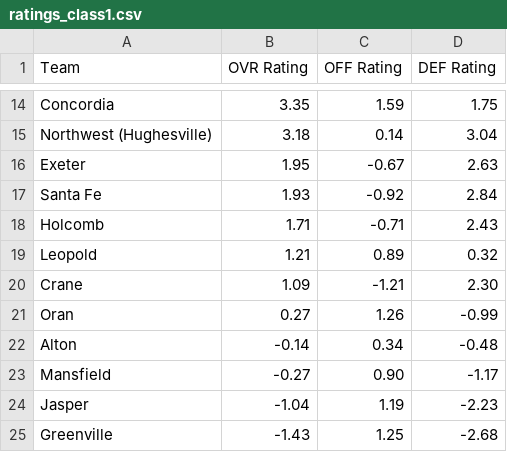
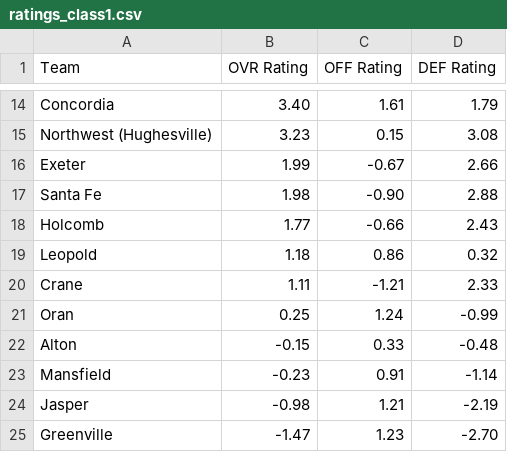
Before and after one commit to AllMOSports/Spring-Softball-Rankings, a CSV file: ratings_class1.csv, drawn as a sheet; only a part is shown, gaps mark what is left out; the diff covers the shown part only; the diff names each change by its address in the sheet, - before the commit and + after, or states it on an @@ line.

```diff
--- a/ratings_class1.csv
+++ b/ratings_class1.csv
-B14 (OVR Rating): 3.35
+B14 (OVR Rating): 3.40
-C14 (OFF Rating): 1.59
+C14 (OFF Rating): 1.61
-D14 (DEF Rating): 1.75
+D14 (DEF Rating): 1.79
-B15 (OVR Rating): 3.18
+B15 (OVR Rating): 3.23
-C15 (OFF Rating): 0.14
+C15 (OFF Rating): 0.15
-D15 (DEF Rating): 3.04
+D15 (DEF Rating): 3.08
-B16 (OVR Rating): 1.95
+B16 (OVR Rating): 1.99
-D16 (DEF Rating): 2.63
+D16 (DEF Rating): 2.66
-B17 (OVR Rating): 1.93
+B17 (OVR Rating): 1.98
-C17 (OFF Rating): -0.92
+C17 (OFF Rating): -0.90
-D17 (DEF Rating): 2.84
+D17 (DEF Rating): 2.88
-B18 (OVR Rating): 1.71
+B18 (OVR Rating): 1.77
-C18 (OFF Rating): -0.71
+C18 (OFF Rating): -0.66
-B19 (OVR Rating): 1.21
+B19 (OVR Rating): 1.18
-C19 (OFF Rating): 0.89
+C19 (OFF Rating): 0.86
-B20 (OVR Rating): 1.09
+B20 (OVR Rating): 1.11
-D20 (DEF Rating): 2.30
+D20 (DEF Rating): 2.33
-B21 (OVR Rating): 0.27
+B21 (OVR Rating): 0.25
-C21 (OFF Rating): 1.26
+C21 (OFF Rating): 1.24
-B22 (OVR Rating): -0.14
+B22 (OVR Rating): -0.15
-C22 (OFF Rating): 0.34
+C22 (OFF Rating): 0.33
-B23 (OVR Rating): -0.27
+B23 (OVR Rating): -0.23
-C23 (OFF Rating): 0.90
+C23 (OFF Rating): 0.91
-D23 (DEF Rating): -1.17
+D23 (DEF Rating): -1.14
-B24 (OVR Rating): -1.04
+B24 (OVR Rating): -0.98
-C24 (OFF Rating): 1.19
+C24 (OFF Rating): 1.21
-D24 (DEF Rating): -2.23
+D24 (DEF Rating): -2.19
-B25 (OVR Rating): -1.43
+B25 (OVR Rating): -1.47
-C25 (OFF Rating): 1.25
+C25 (OFF Rating): 1.23
-D25 (DEF Rating): -2.68
+D25 (DEF Rating): -2.70
```
Also changed, not shown: 3 added rows, 3 removed rows and 133 edited cells elsewhere in this file, ratings_all.csv, ratings_class2.csv, 4 other files.
